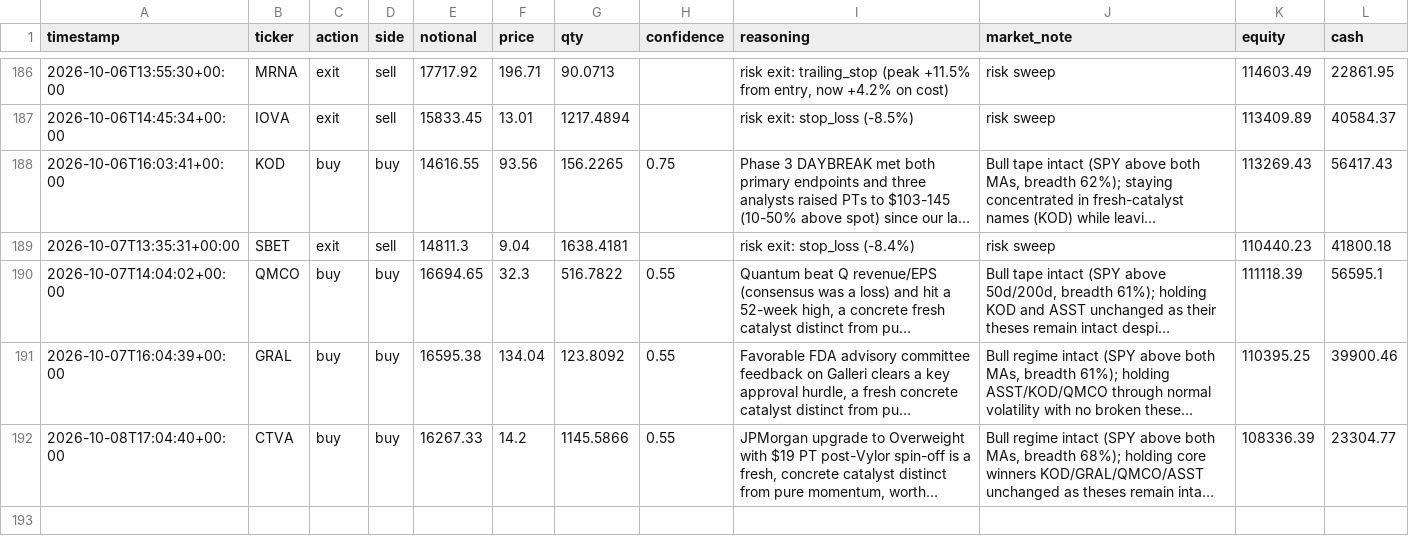
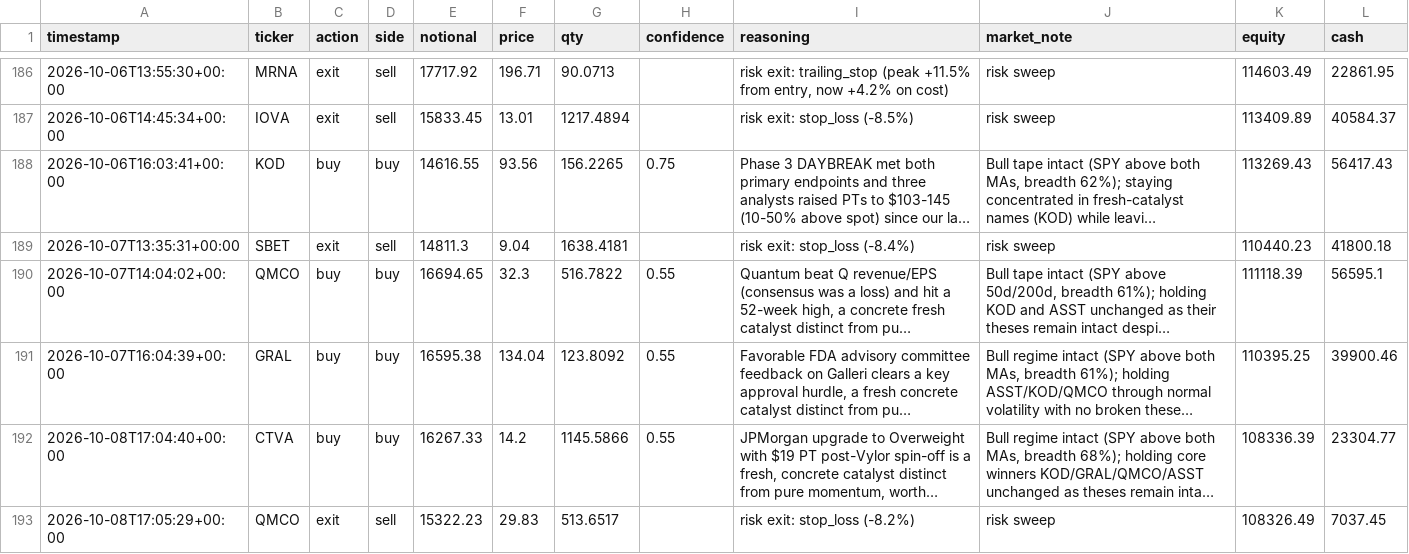
Before and after one commit to MaxNoddings/Alfred-Lite, a CSV file: trades.csv, drawn as a sheet; only a part is shown, gaps mark what is left out; long unchanged cells end in …; the diff names each change by its address in the sheet, - before the commit and + after, or states it on an @@ line.

```diff
--- a/trades.csv
+++ b/trades.csv
+row 193: 2026-10-08T17:05:29+00:00 | QMCO | exit | sell | 15322.23 | 29.83 | 513.6517 |  | risk exit: stop_loss (-8.2%) | risk sweep | 108326.49 | 7037.45
```
Also changed, not shown: 1 other file.
